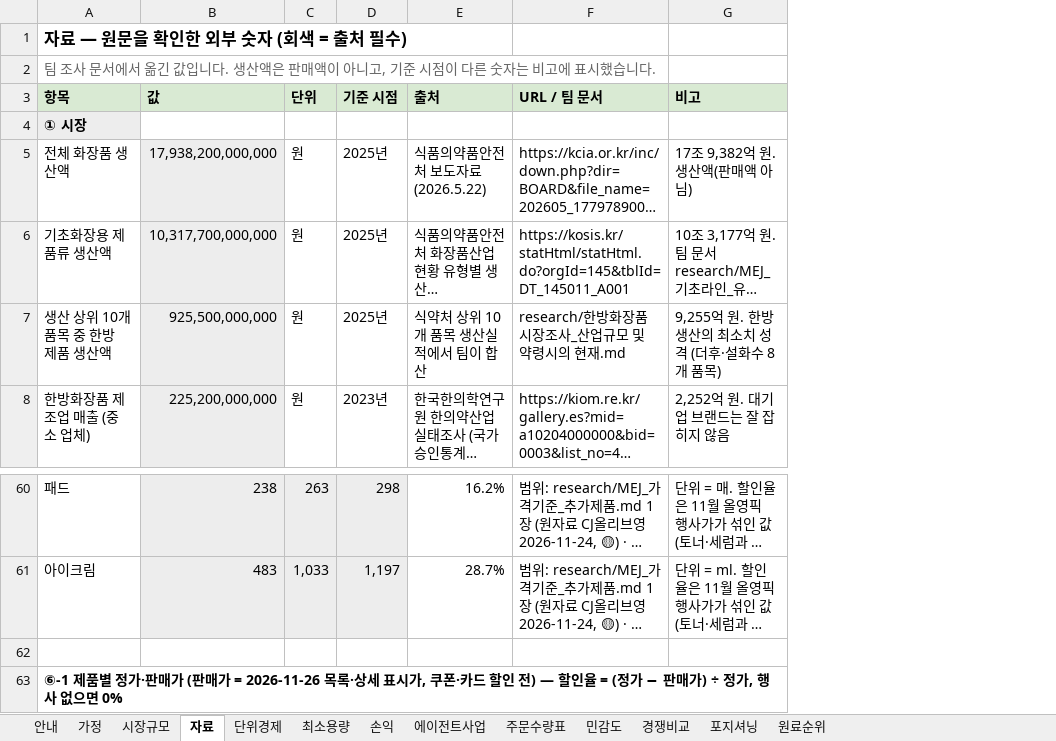
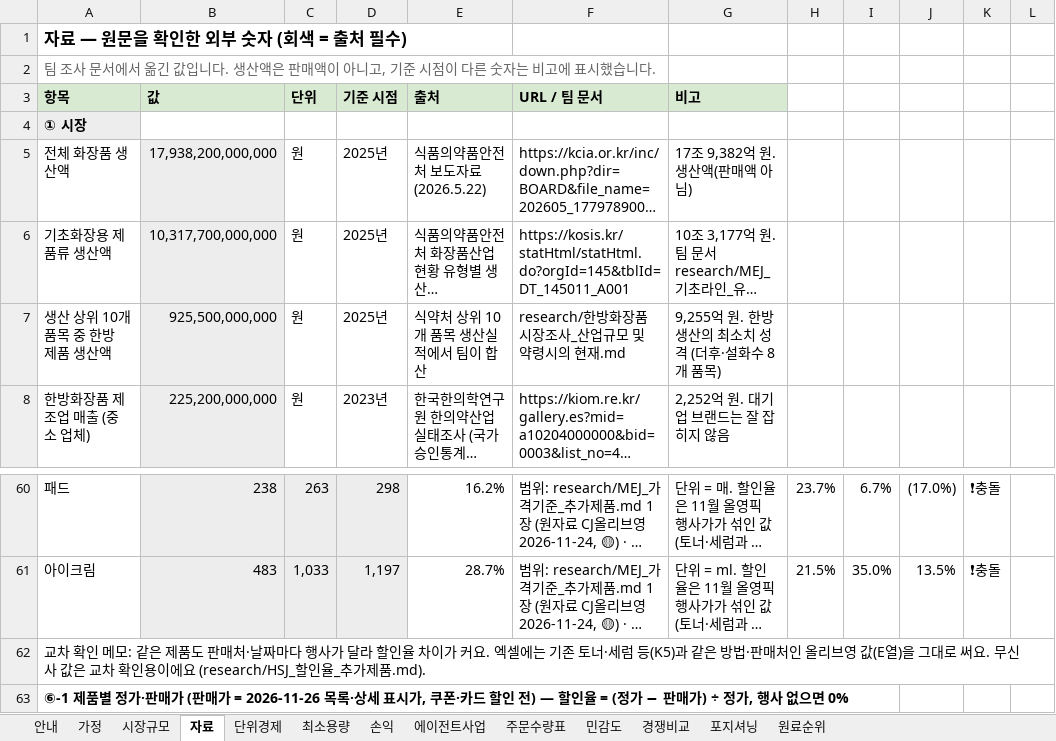
Before and after one commit to k-1026/AxO, an Excel workbook: idea/market_model_case_AxO.xlsx, sheet 자료, drawn as a sheet; only a part is shown, gaps mark what is left out; long unchanged cells end in …; values as stored, in another font and other column widths than the file's, no borders; the diff names each change by its address in the sheet, - before the commit and + after, or states it on an @@ line.

```diff
--- a/idea/market_model_case_AxO.xlsx (sheet 자료)
+++ b/idea/market_model_case_AxO.xlsx (sheet 자료)
+column H, rows 60-61: 23.7% | 21.5%
+column I, rows 60-61: 6.7% | 35.0%
+column J, rows 60-61: (17.0%) | 13.5%
+column K, rows 60-61: ❗충돌 | ❗충돌
+column L, empty
-A62: (empty)
+A62: 교차 확인 메모: 같은 제품도 판매처·날짜마다 행사가 달라 할인율 차이가 커요. 엑셀에는 기존 토너·세럼 등(K5)과 같은 방법·판매처인 올리브영 값(E열)을 그대로 써요. 무신사 값은 교차 확인용이에요 (research/HSJ_할인율_추가제품.md).
```
Also changed, not shown: 2 other files.
